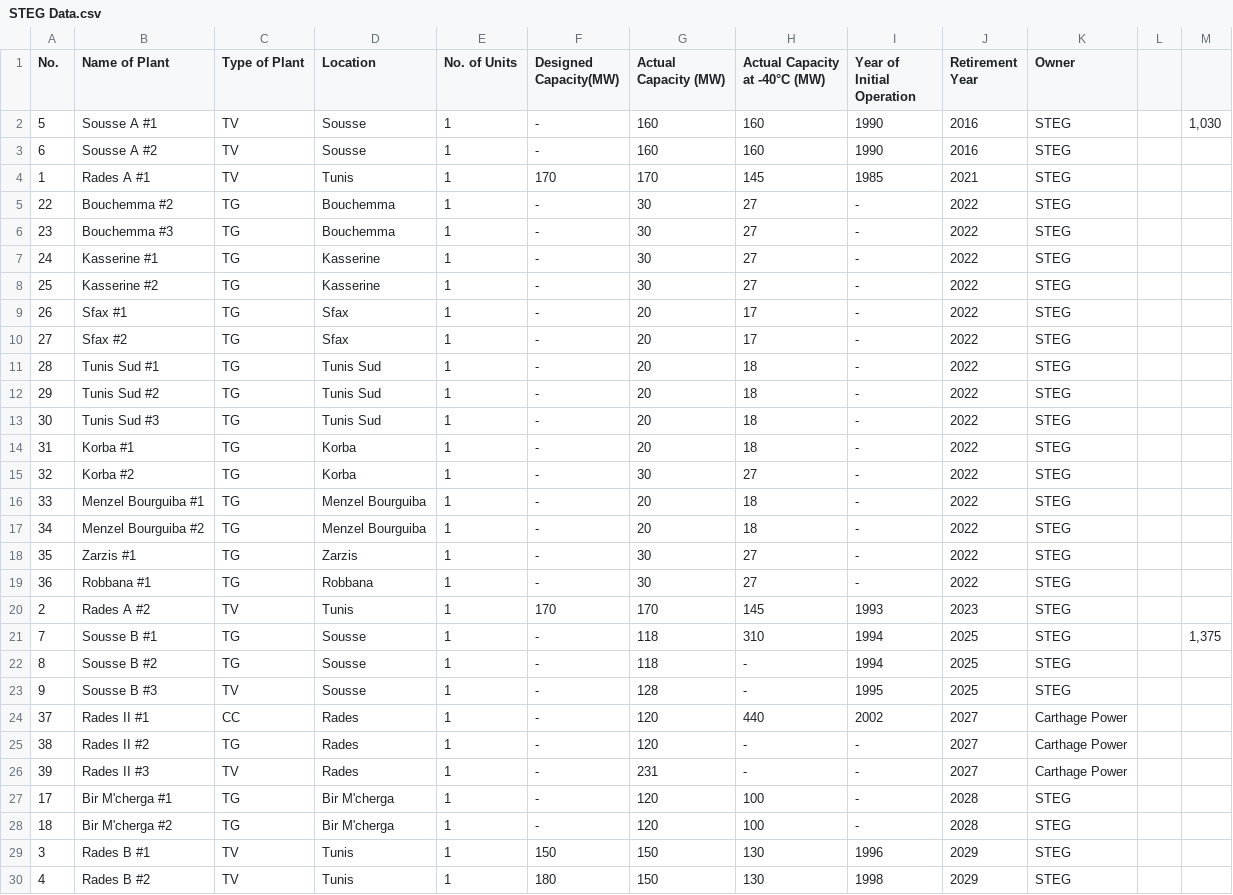
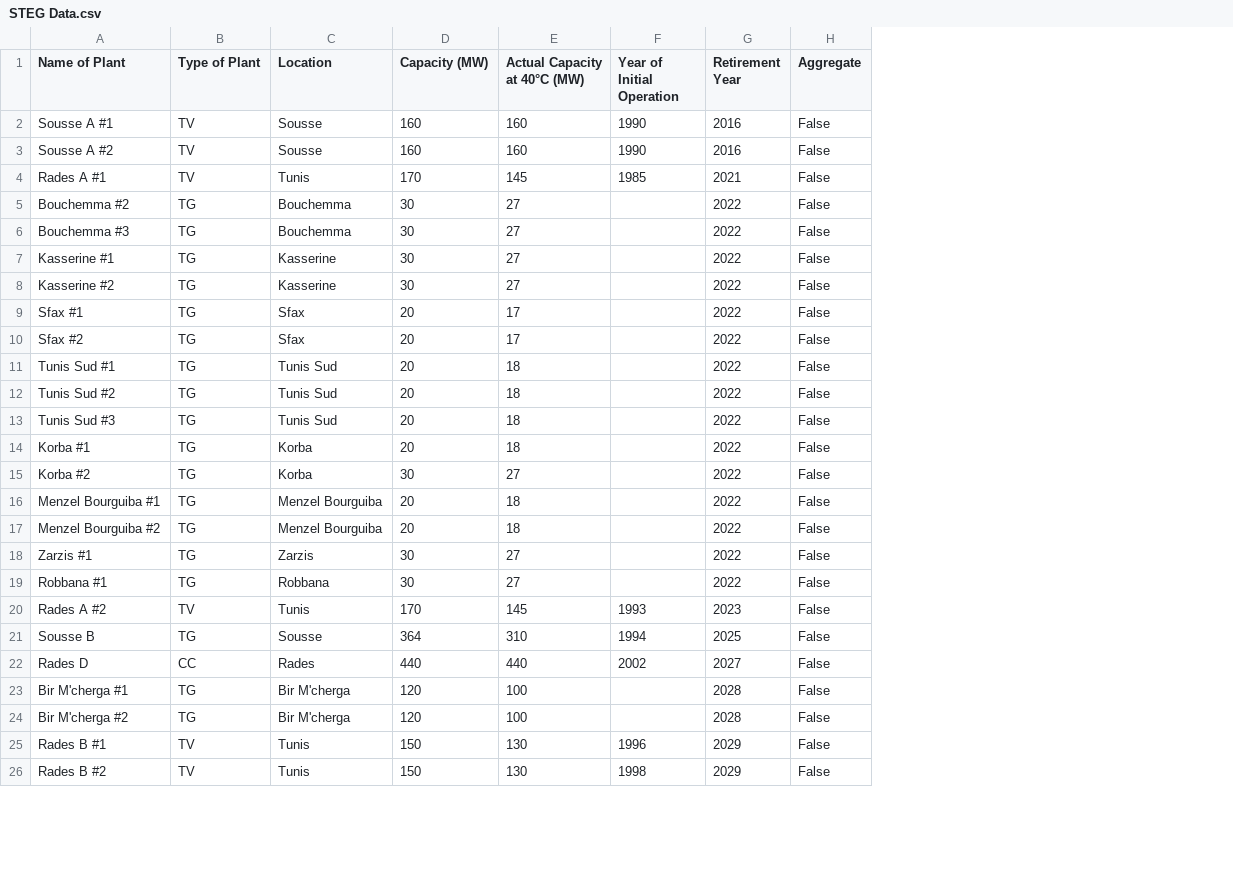
Before and after one commit to chammam-houssem/Policy-Desk, a CSV file: Data/STEG Data.csv, drawn as a sheet; only a part is shown; removed rows and columns are numbered as before the commit, all else as after; the diff covers the shown part only; the diff names each change by its address in the sheet, - before the commit and + after, or states it on an @@ line.

```diff
--- a/Data/STEG Data.csv
+++ b/Data/STEG Data.csv
-column A (No.), rows 2-21: 5 | 6 | 1 | 22 | 23 | 24 | 25 | 26 | 27 | 28 | 29 | 30 | 31 | 32 | 33 | 34 | 35 | 36 | 2 | 7; row 24: 37; rows 27-30: 17 | 18 | 3 | 4
-column E (No. of Units), rows 2-21: all 1; row 24: 1; rows 27-30: all 1
-column F (Designed Capacity(MW)), rows 2-21: - | - | 170 | - | - | - | - | - | - | - | - | - | - | - | - | - | - | - | 170 | -; row 24: -; rows 27-30: - | - | 150 | 180
-column K (Owner), rows 2-21: all STEG; row 24: Carthage Power; rows 27-30: all STEG
-column L, empty
-column M, rows 2-21: 1,030 |  |  |  |  |  |  |  |  |  |  |  |  |  |  |  |  |  |  | 1,375
+column H (Aggregate), rows 2-26: all False
-D1: Actual Capacity (MW)
+D1: Capacity (MW)
-E1: Actual Capacity at -40°C (MW)
+E1: Actual Capacity at 40°C (MW)
-F5:F19 (Year of Initial Operation): -
+F5:F19 (Year of Initial Operation): (empty)
-A21 (Name of Plant): Sousse B #1
+A21 (Name of Plant): Sousse B
-D21 (Capacity (MW)): 118
+D21 (Capacity (MW)): 364
-row 22: 8 | Sousse B #2 | TG | Sousse | 1 | - | 118 | - | 1994 | 2025 | STEG
-row 23: 9 | Sousse B #3 | TV | Sousse | 1 | - | 128 | - | 1995 | 2025 | STEG
-A22 (Name of Plant): Rades II #1
+A22 (Name of Plant): Rades D
-D22 (Capacity (MW)): 120
+D22 (Capacity (MW)): 440
-row 25: 38 | Rades II #2 | TG | Rades | 1 | - | 120 | - | - | 2027 | Carthage Power
-row 26: 39 | Rades II #3 | TV | Rades | 1 | - | 231 | - | - | 2027 | Carthage Power
-F23:F24 (Year of Initial Operation): -
+F23:F24 (Year of Initial Operation): (empty)
```
Also changed, not shown: 4 added rows, 1 removed row and 12 edited cells elsewhere in this file, 11 other files.
